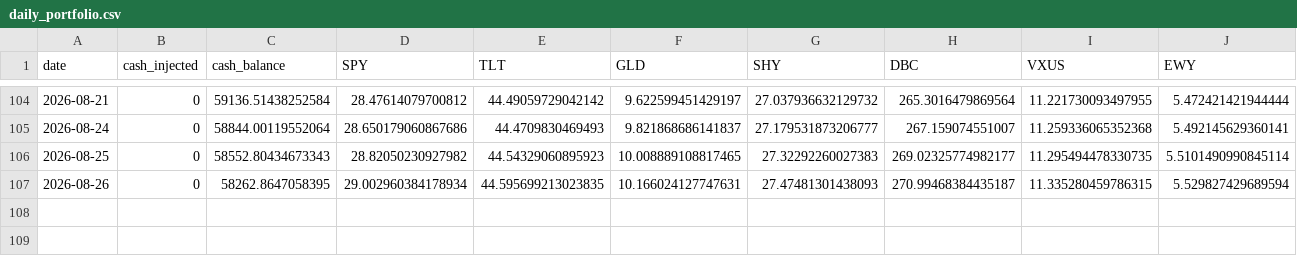
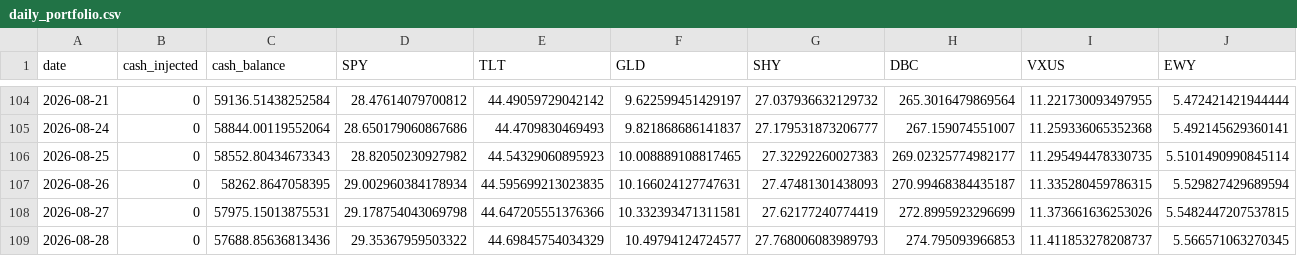
Before and after one commit to predNstocks/test7, a CSV file: daily_portfolio.csv, drawn as a sheet; only a part is shown, gaps mark what is left out; rows hold the shown columns only; the diff names each change by its address in the sheet, - before the commit and + after, or states it on an @@ line.

```diff
--- a/daily_portfolio.csv
+++ b/daily_portfolio.csv
+row 108: 2026-08-27 | 0 | 57975.15013875531 | 29.178754043069798 | 44.647205551376366 | 10.332393471311581 | 27.62177240774419 | 272.8995923296699 | 11.373661636253026 | 5.5482447207537815
+row 109: 2026-08-28 | 0 | 57688.85636813436 | 29.35367959503322 | 44.69845754034329 | 10.49794124724577 | 27.768006083989793 | 274.795093966853 | 11.411853278208737 | 5.566571063270345
```
